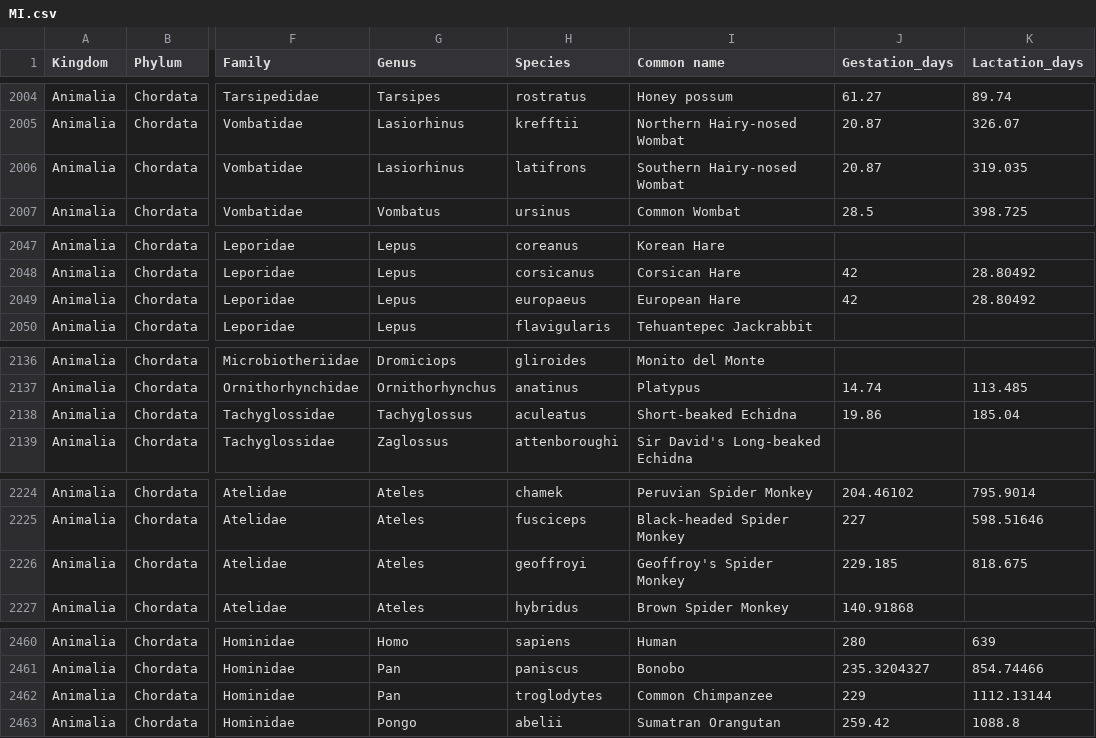
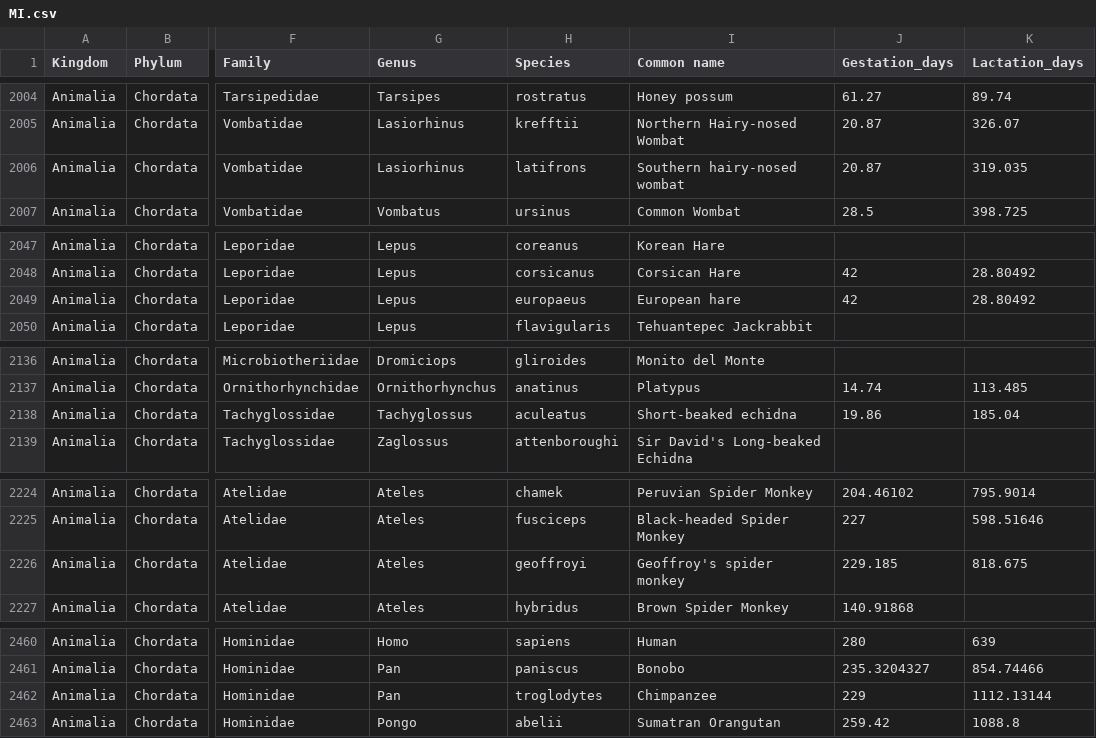
Before and after one commit to courtiol/mammalianMI, a CSV file: data/MI.csv, drawn as a sheet; only a part is shown, gaps mark what is left out; the diff covers the shown part only; the diff names each change by its address in the sheet, - before the commit and + after, or states it on an @@ line.

Commit message:
Corrected 20 species names

```diff
--- a/data/MI.csv
+++ b/data/MI.csv
-I2006 (Common name): Southern Hairy-nosed Wombat
+I2006 (Common name): Southern hairy-nosed wombat
-I2049 (Common name): European Hare
+I2049 (Common name): European hare
-I2138 (Common name): Short-beaked Echidna
+I2138 (Common name): Short-beaked echidna
-I2226 (Common name): Geoffroy's Spider Monkey
+I2226 (Common name): Geoffroy's spider monkey
-I2462 (Common name): Common Chimpanzee
+I2462 (Common name): Chimpanzee
```
Also changed, not shown: 13 edited cells elsewhere in this file.
